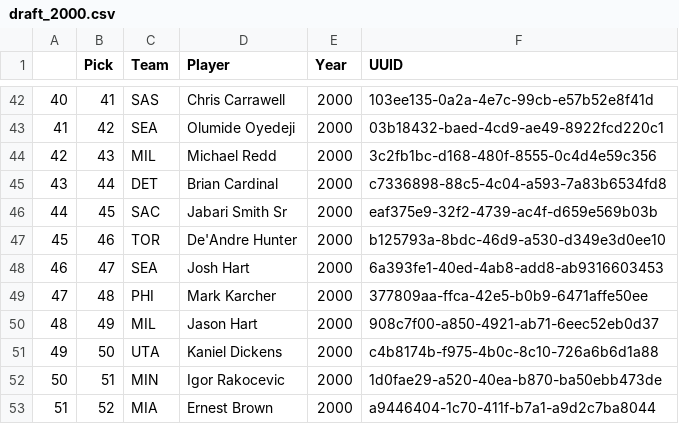
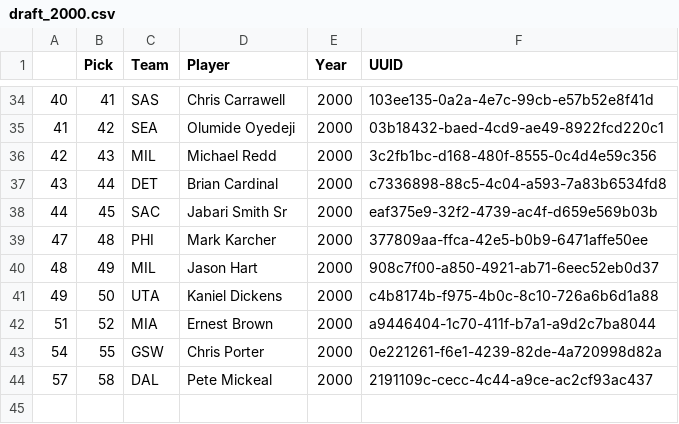
Before and after one commit to evanameyer1/Mathematically-Determining-Basketballs-Biggest-Financial-Disappointments, a CSV file: updated_datasets/draft_data/draft_2000.csv, drawn as a sheet; only a part is shown, gaps mark what is left out; the shorter side is filled out with more unchanged rows; the diff covers the shown part only.

```diff
--- a/updated_datasets/draft_data/draft_2000.csv
+++ b/updated_datasets/draft_data/draft_2000.csv
@@ -46,4 +38,2 @@
 44,45,SAC,Jabari Smith Sr,2000,eaf375e9-32f2-4739-ac4f-d659e569b03b
-45,46,TOR,De'Andre Hunter,2000,b125793a-8bdc-46d9-a530-d349e3d0ee10
-46,47,SEA,Josh Hart,2000,6a393fe1-40ed-4ab8-add8-ab9316603453
 47,48,PHI,Mark Karcher,2000,377809aa-ffca-42e5-b0b9-6471affe50ee
@@ -51,3 +41,2 @@
 49,50,UTA,Kaniel Dickens,2000,c4b8174b-f975-4b0c-8c10-726a6b6d1a88
-50,51,MIN,Igor Rakocevic,2000,1d0fae29-a520-40ea-b870-ba50ebb473de
 51,52,MIA,Ernest Brown,2000,a9446404-1c70-411f-b7a1-a9d2c7ba8044
```
Also changed, not shown: 11 removed rows elsewhere in this file, updated_datasets/draft_data/draft_2001.csv, updated_datasets/draft_data/draft_2003.csv, 28 other files.
